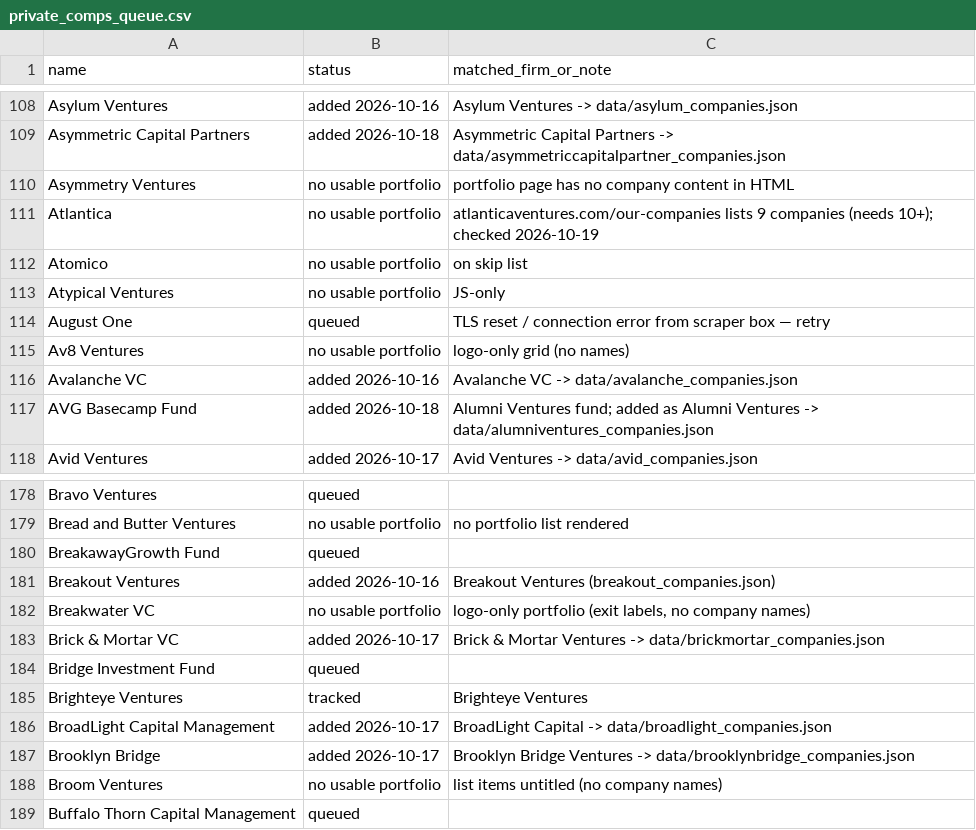
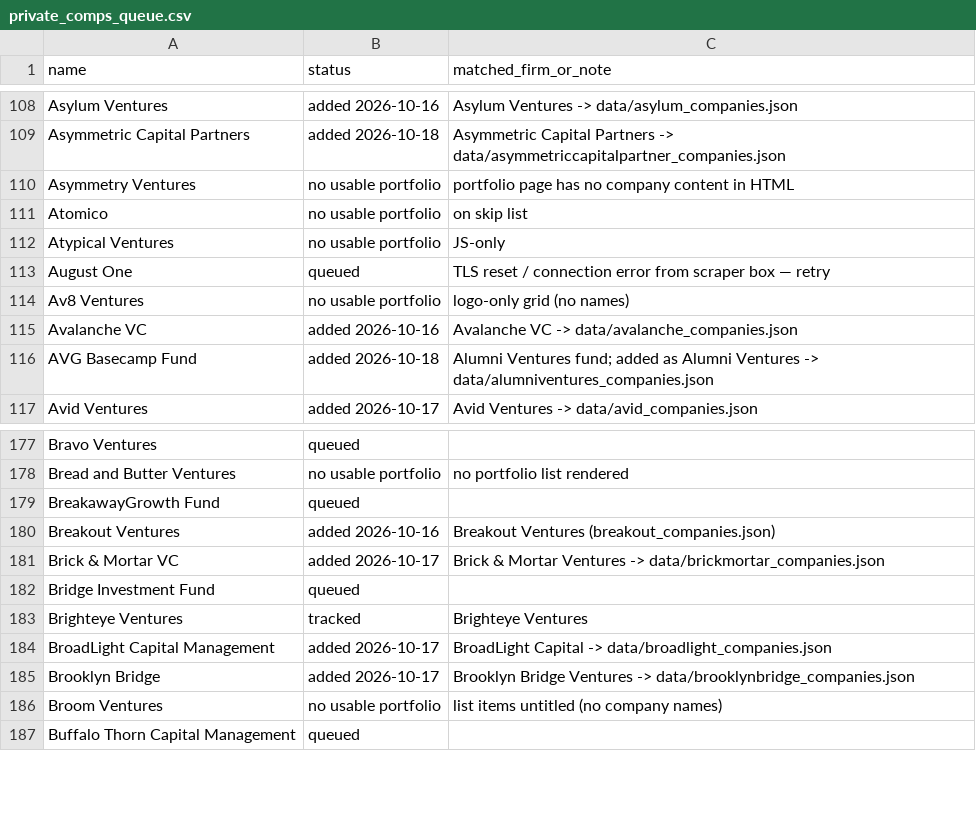
Before and after one commit to michaeleverywhere/vc-comp, a CSV file: data/private_comps_queue.csv, drawn as a sheet; only a part is shown, gaps mark what is left out; the diff names each change by its address in the sheet, - before the commit and + after, or states it on an @@ line.

Commit message:
Queue: drop Atlantica and Breakwater after Extra 100 part E.

```diff
--- a/data/private_comps_queue.csv
+++ b/data/private_comps_queue.csv
-row 111: Atlantica | no usable portfolio | atlanticaventures.com/our-companies lists 9 companies (needs 10+); checked 2026-10-19
-row 182: Breakwater VC | no usable portfolio | logo-only portfolio (exit labels, no company names)
```
